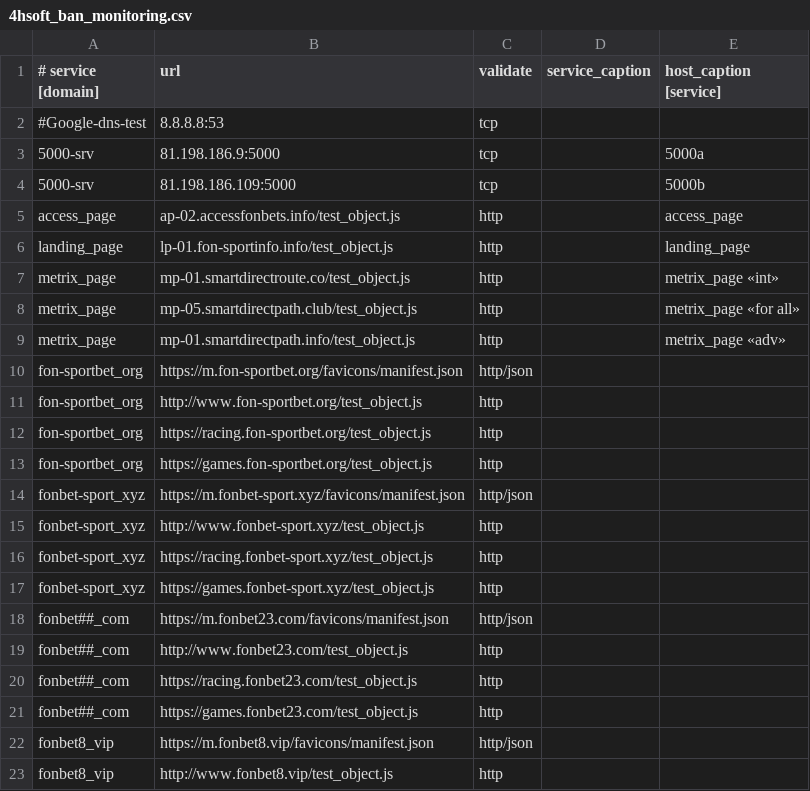
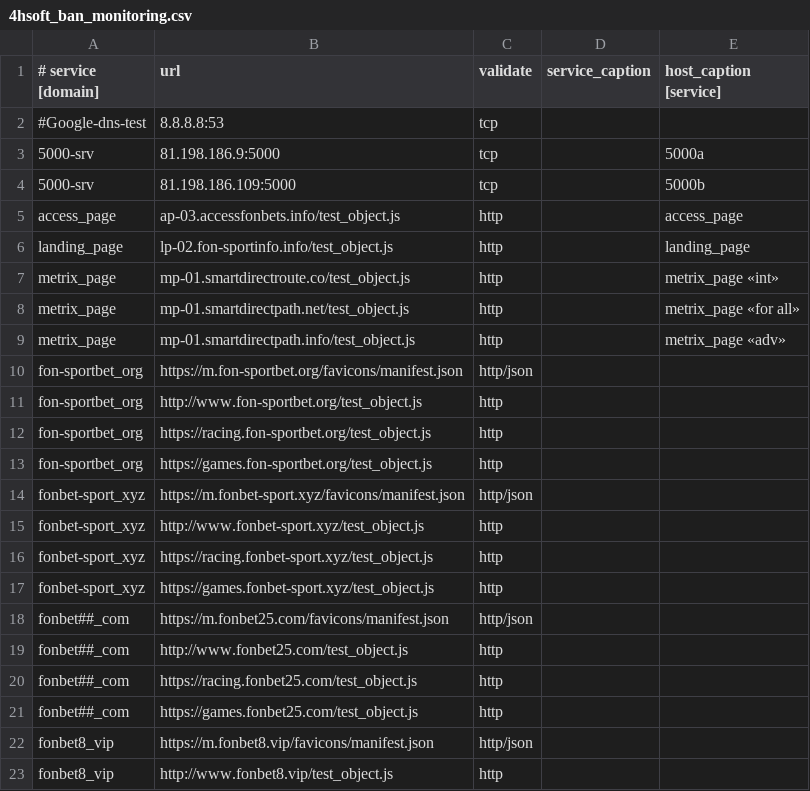
Before and after one commit to fbcloudstuff/apps, a CSV file: ban-monitoring/4hsoft_ban_monitoring.csv, drawn as a sheet; only a part is shown.

Commit message:
update ban-monitoring.csv

```diff
--- a/ban-monitoring/4hsoft_ban_monitoring.csv
+++ b/ban-monitoring/4hsoft_ban_monitoring.csv
@@ -4,6 +4,6 @@
 5000-srv;81.198.186.109:5000;tcp;;5000b
-access_page;ap-02.accessfonbets.info/test_object.js;http;;access_page
-landing_page;lp-01.fon-sportinfo.info/test_object.js;http;;landing_page
+access_page;ap-03.accessfonbets.info/test_object.js;http;;access_page
+landing_page;lp-02.fon-sportinfo.info/test_object.js;http;;landing_page
 metrix_page;mp-01.smartdirectroute.co/test_object.js;http;;metrix_page «int»
-metrix_page;mp-05.smartdirectpath.club/test_object.js;http;;metrix_page «for all»
+metrix_page;mp-01.smartdirectpath.net/test_object.js;http;;metrix_page «for all»
 metrix_page;mp-01.smartdirectpath.info/test_object.js;http;;metrix_page «adv»
@@ -17,6 +17,6 @@ fonbet-sport_xyz;https://racing.fonbet-sport.xyz/test_object.js;http;;
 fonbet-sport_xyz;https://games.fonbet-sport.xyz/test_object.js;http;;
-fonbet##_com;https://m.fonbet23.com/favicons/manifest.json;http/json;;
-fonbet##_com;http://www.fonbet23.com/test_object.js;http;;
-fonbet##_com;https://racing.fonbet23.com/test_object.js;http;;
-fonbet##_com;https://games.fonbet23.com/test_object.js;http;;
+fonbet##_com;https://m.fonbet25.com/favicons/manifest.json;http/json;;
+fonbet##_com;http://www.fonbet25.com/test_object.js;http;;
+fonbet##_com;https://racing.fonbet25.com/test_object.js;http;;
+fonbet##_com;https://games.fonbet25.com/test_object.js;http;;
 fonbet8_vip;https://m.fonbet8.vip/favicons/manifest.json;http/json;;
```
